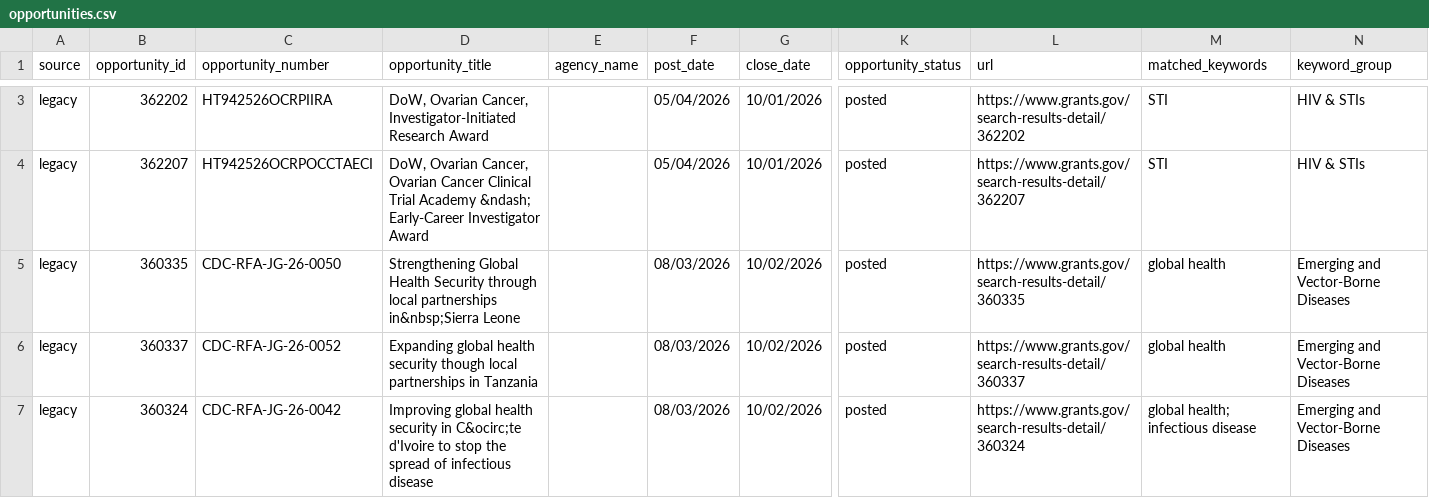
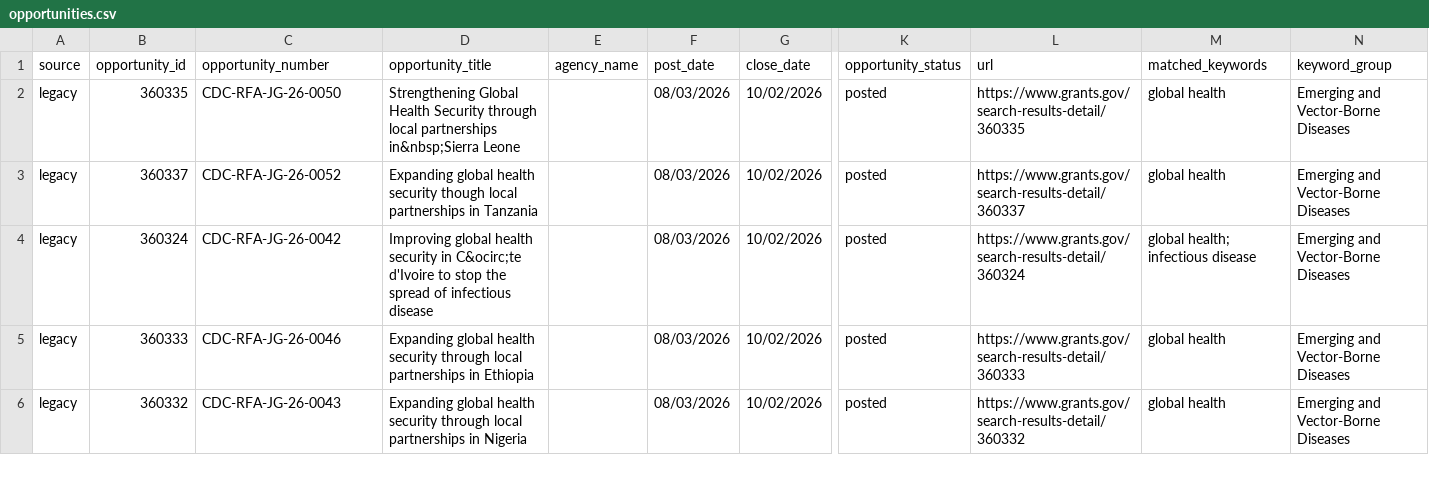
Before and after one commit to wf-id/grantscraper, a CSV file: docs/opportunities.csv, drawn as a sheet; only a part is shown, gaps mark what is left out; the shorter side is filled out with more unchanged rows; removed rows and columns are numbered as before the commit, all else as after; rows hold the shown columns only; the diff covers the shown part only; the diff names each change by its address in the sheet, - before the commit and + after, or states it on an @@ line.

```diff
--- a/docs/opportunities.csv
+++ b/docs/opportunities.csv
-row 3: legacy | 362202 | HT942526OCRPIIRA | DoW, Ovarian Cancer, Investigator-Initiated Research Award |  | 05/04/2026 | 10/01/2026 | posted | https://www.grants.gov/search-results-detail/362202 | STI | HIV & STIs
-row 4: legacy | 362207 | HT942526OCRPOCCTAECI | DoW, Ovarian Cancer, Ovarian Cancer Clinical Trial Academy &ndash; Early-Career Investigator Award |  | 05/04/2026 | 10/01/2026 | posted | https://www.grants.gov/search-results-detail/362207 | STI | HIV & STIs
```
Also changed, not shown: 2 added rows and 3 removed rows elsewhere in this file, 1 other file.
